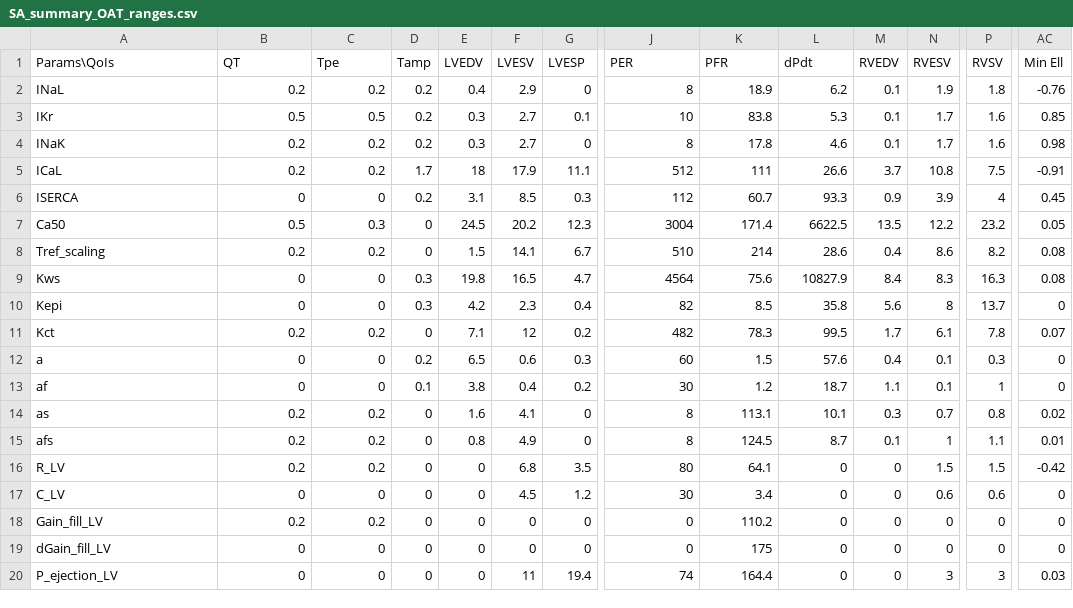
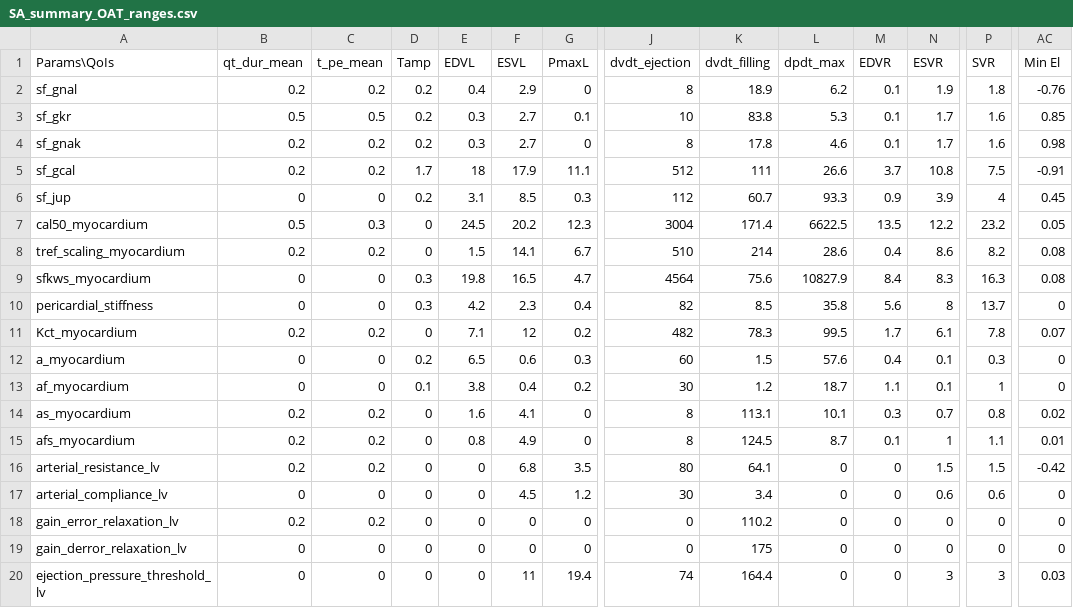
Before and after one commit to jennyhelyanwe/Alya_input_setup, a CSV file: SA_summary_OAT_ranges.csv, drawn as a sheet; only a part is shown, gaps mark what is left out; the diff names each change by its address in the sheet, - before the commit and + after, or states it on an @@ line.

```diff
--- a/SA_summary_OAT_ranges.csv
+++ b/SA_summary_OAT_ranges.csv
-B1: QT
+B1: qt_dur_mean
-C1: Tpe
+C1: t_pe_mean
-E1: LVEDV
+E1: EDVL
-F1: LVESV
+F1: ESVL
-G1: LVESP
+G1: PmaxL
-J1: PER
+J1: dvdt_ejection
-K1: PFR
+K1: dvdt_filling
-L1: dPdt
+L1: dpdt_max
-M1: RVEDV
+M1: EDVR
-N1: RVESV
+N1: ESVR
-P1: RVSV
+P1: SVR
-AC1: Min Ell
+AC1: Min El
-A2 (Params\QoIs): INaL
+A2 (Params\QoIs): sf_gnal
-A3 (Params\QoIs): IKr
+A3 (Params\QoIs): sf_gkr
-A4 (Params\QoIs): INaK
+A4 (Params\QoIs): sf_gnak
-A5 (Params\QoIs): ICaL
+A5 (Params\QoIs): sf_gcal
-A6 (Params\QoIs): ISERCA
+A6 (Params\QoIs): sf_jup
-A7 (Params\QoIs): Ca50
+A7 (Params\QoIs): cal50_myocardium
-A8 (Params\QoIs): Tref_scaling
+A8 (Params\QoIs): tref_scaling_myocardium
-A9 (Params\QoIs): Kws
+A9 (Params\QoIs): sfkws_myocardium
-A10 (Params\QoIs): Kepi
+A10 (Params\QoIs): pericardial_stiffness
-A11 (Params\QoIs): Kct
+A11 (Params\QoIs): Kct_myocardium
-A12 (Params\QoIs): a
+A12 (Params\QoIs): a_myocardium
-A13 (Params\QoIs): af
+A13 (Params\QoIs): af_myocardium
-A14 (Params\QoIs): as
+A14 (Params\QoIs): as_myocardium
-A15 (Params\QoIs): afs
+A15 (Params\QoIs): afs_myocardium
-A16 (Params\QoIs): R_LV
+A16 (Params\QoIs): arterial_resistance_lv
-A17 (Params\QoIs): C_LV
+A17 (Params\QoIs): arterial_compliance_lv
-A18 (Params\QoIs): Gain_fill_LV
+A18 (Params\QoIs): gain_error_relaxation_lv
-A19 (Params\QoIs): dGain_fill_LV
+A19 (Params\QoIs): gain_derror_relaxation_lv
-A20 (Params\QoIs): P_ejection_LV
+A20 (Params\QoIs): ejection_pressure_threshold_lv
```
Also changed, not shown: SA_summary_OAT_corrs.csv, 5 other files.
